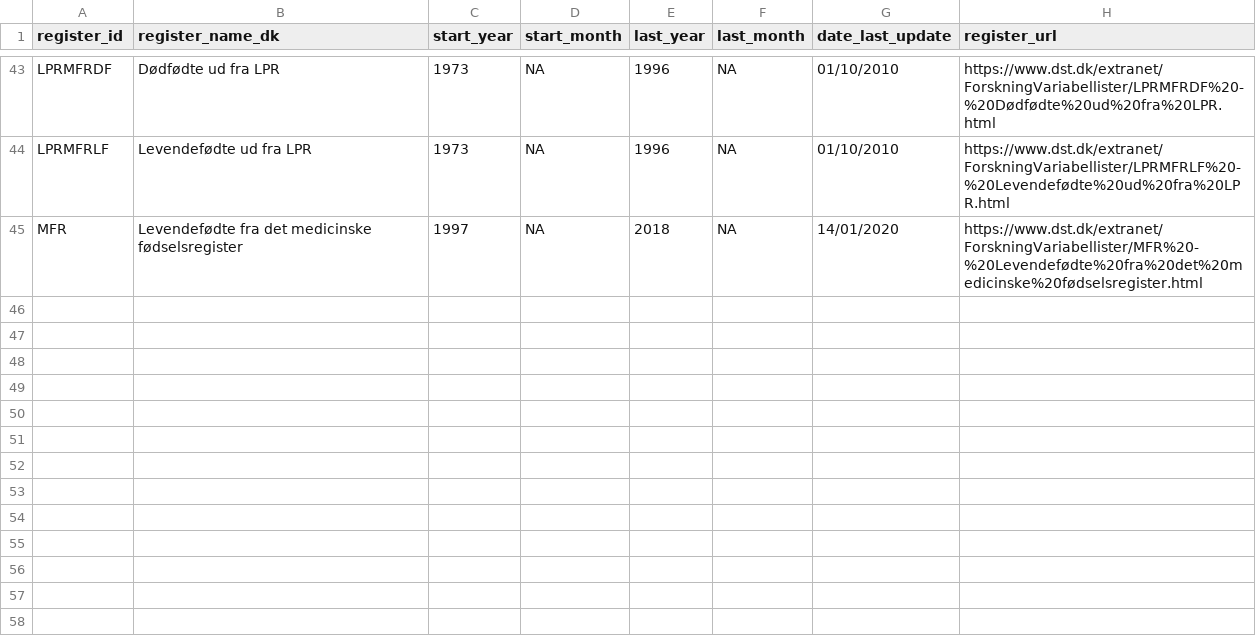
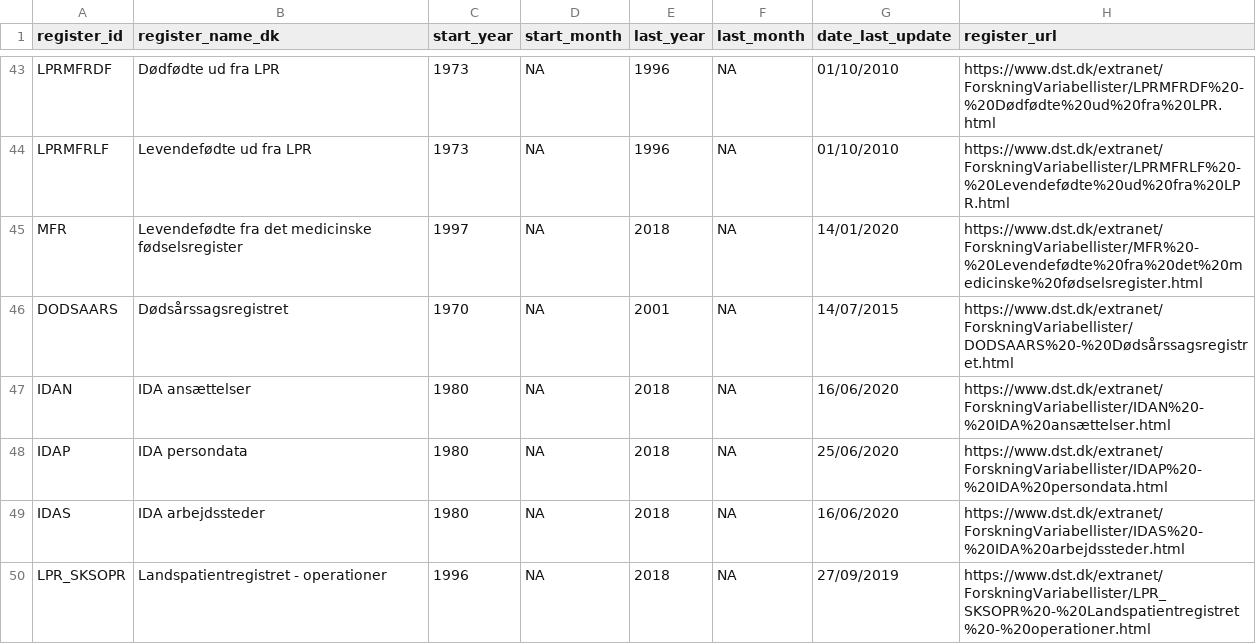
Before and after one commit to steno-aarhus/darter-project, a CSV file: data-raw/dst/registers.csv, drawn as a sheet; only a part is shown, gaps mark what is left out.

Commit message:
update register list with the new registers, plus add in the translations

```diff
--- a/data-raw/dst/registers.csv
+++ b/data-raw/dst/registers.csv
@@ -45 +45,6 @@ LPRMFRLF,Levendefødte ud fra LPR,1973,NA,1996,NA,01/10/2010,https://www.dst.dk/
 MFR,Levendefødte fra det medicinske fødselsregister,1997,NA,2018,NA,14/01/2020,https://www.dst.dk/extranet/ForskningVariabellister/MFR%20-%20Levendefødte%20fra%20det%20medicinske%20fødselsregister.html
+DODSAARS,Dødsårssagsregistret,1970,NA,2001,NA,14/07/2015,https://www.dst.dk/extranet/ForskningVariabellister/DODSAARS%20-%20Dødsårssagsregistret.html
+IDAN,IDA ansættelser,1980,NA,2018,NA,16/06/2020,https://www.dst.dk/extranet/ForskningVariabellister/IDAN%20-%20IDA%20ansættelser.html
+IDAP,IDA persondata,1980,NA,2018,NA,25/06/2020,https://www.dst.dk/extranet/ForskningVariabellister/IDAP%20-%20IDA%20persondata.html
+IDAS,IDA arbejdssteder,1980,NA,2018,NA,16/06/2020,https://www.dst.dk/extranet/ForskningVariabellister/IDAS%20-%20IDA%20arbejdssteder.html
+LPR_SKSOPR,Landspatientregistret - operationer,1996,NA,2018,NA,27/09/2019,https://www.dst.dk/extranet/ForskningVariabellister/LPR_SKSOPR%20-%20Landspatientregistret%20-%20operationer.html
```
Also changed, not shown: data-raw/dst/registers-for-translation.csv, 2 other files.
